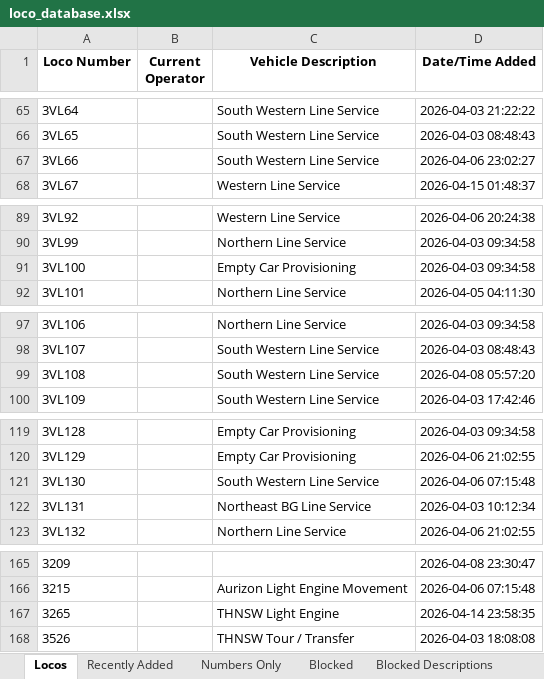
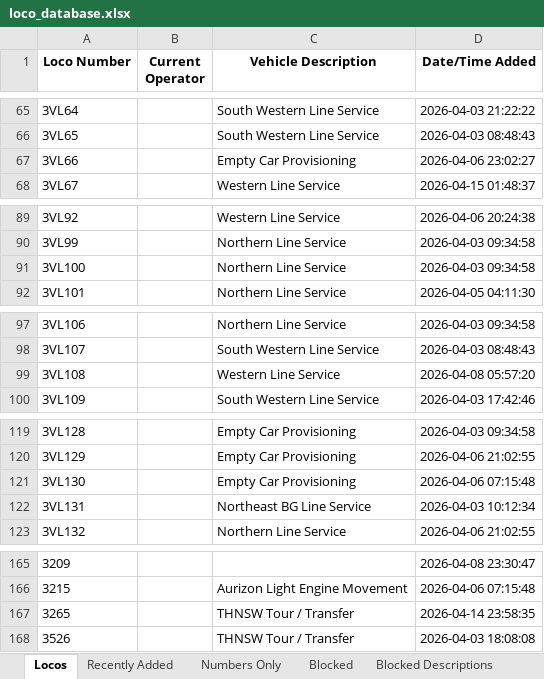
Before and after one commit to grahame21/railops-frontend, an Excel workbook: downloads/loco_database.xlsx, sheet Locos, drawn as a sheet; only a part is shown, gaps mark what is left out; values as stored, in another font and other column widths than the file's, no borders; the diff covers the shown part only; the diff names each change by its address in the sheet, - before the commit and + after, or states it on an @@ line.

```diff
--- a/downloads/loco_database.xlsx (sheet Locos)
+++ b/downloads/loco_database.xlsx (sheet Locos)
-C67 (Vehicle Description): South Western Line Service
+C67 (Vehicle Description): Empty Car Provisioning
-C91 (Vehicle Description): Empty Car Provisioning
+C91 (Vehicle Description): Northern Line Service
-C99 (Vehicle Description): South Western Line Service
+C99 (Vehicle Description): Western Line Service
-C121 (Vehicle Description): South Western Line Service
+C121 (Vehicle Description): Empty Car Provisioning
-C167 (Vehicle Description): THNSW Light Engine
+C167 (Vehicle Description): THNSW Tour / Transfer
```
Also changed, not shown: 16 edited cells elsewhere in this sheet, sheet Recently Added, downloads/loco_numbers_only.xlsx, 3 other files.
